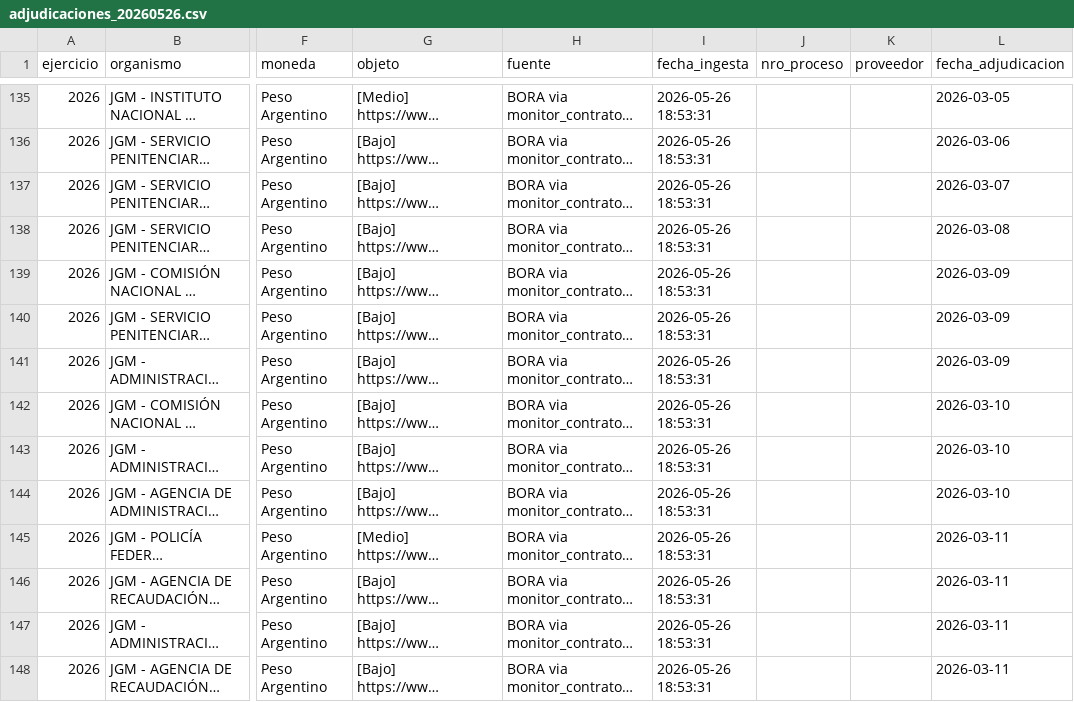
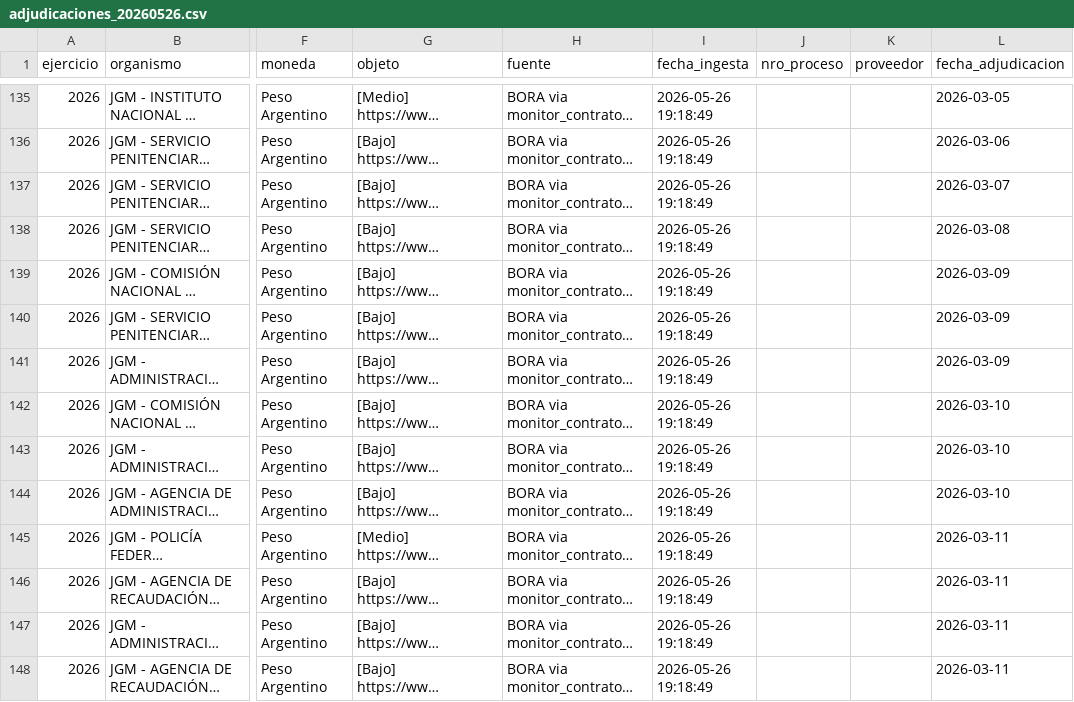
Before and after one commit to Viny2030/jefatura_gabinete, a CSV file: data/adjudicaciones_20260526.csv, drawn as a sheet; only a part is shown, gaps mark what is left out; long unchanged cells end in …; the diff covers the shown part only; the diff names each change by its address in the sheet, - before the commit and + after, or states it on an @@ line.

```diff
--- a/data/adjudicaciones_20260526.csv
+++ b/data/adjudicaciones_20260526.csv
-I135:I148 (fecha_ingesta): 2026-05-26 18:53:31
+I135:I148 (fecha_ingesta): 2026-05-26 19:18:49
```
Also changed, not shown: 124 edited cells elsewhere in this file, 1 other file.
